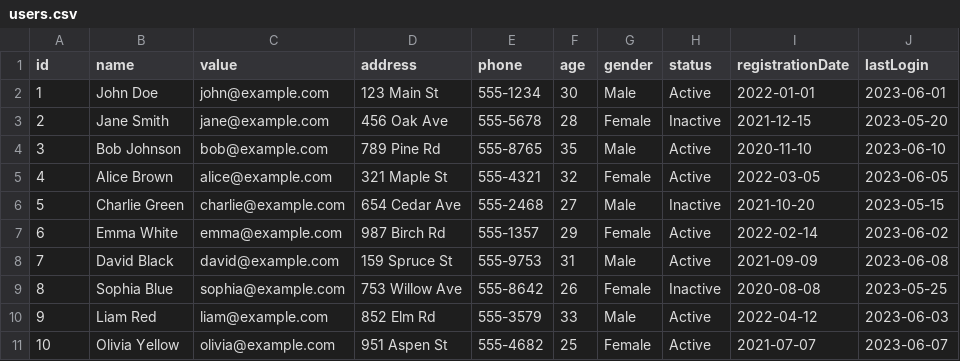
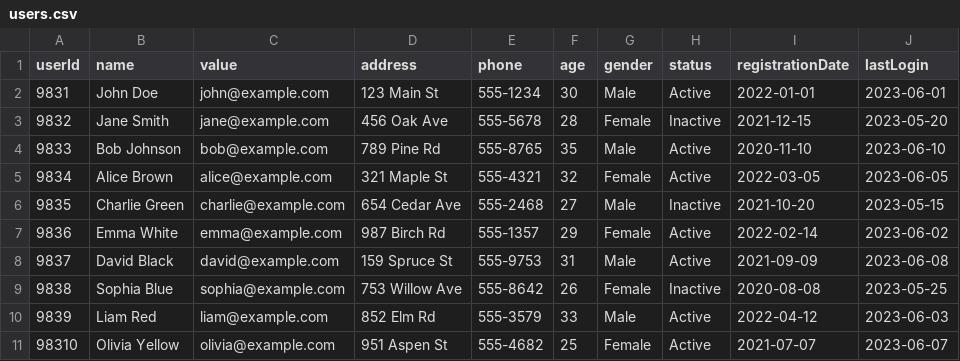
Before and after one commit to debashish0305/load-data-service, a CSV file: input-data/users.csv, drawn as a sheet.

```diff
--- a/input-data/users.csv
+++ b/input-data/users.csv
@@ -1,11 +1,11 @@
-id,name,value,address,phone,age,gender,status,registrationDate,lastLogin
-1,John Doe,john@example.com,123 Main St,555-1234,30,Male,Active,2022-01-01,2023-06-01
-2,Jane Smith,jane@example.com,456 Oak Ave,555-5678,28,Female,Inactive,2021-12-15,2023-05-20
-3,Bob Johnson,bob@example.com,789 Pine Rd,555-8765,35,Male,Active,2020-11-10,2023-06-10
-4,Alice Brown,alice@example.com,321 Maple St,555-4321,32,Female,Active,2022-03-05,2023-06-05
-5,Charlie Green,charlie@example.com,654 Cedar Ave,555-2468,27,Male,Inactive,2021-10-20,2023-05-15
-6,Emma White,emma@example.com,987 Birch Rd,555-1357,29,Female,Active,2022-02-14,2023-06-02
-7,David Black,david@example.com,159 Spruce St,555-9753,31,Male,Active,2021-09-09,2023-06-08
-8,Sophia Blue,sophia@example.com,753 Willow Ave,555-8642,26,Female,Inactive,2020-08-08,2023-05-25
-9,Liam Red,liam@example.com,852 Elm Rd,555-3579,33,Male,Active,2022-04-12,2023-06-03
-10,Olivia Yellow,olivia@example.com,951 Aspen St,555-4682,25,Female,Active,2021-07-07,2023-06-07
+userId,name,value,address,phone,age,gender,status,registrationDate,lastLogin
+9831,John Doe,john@example.com,123 Main St,555-1234,30,Male,Active,2022-01-01,2023-06-01
+9832,Jane Smith,jane@example.com,456 Oak Ave,555-5678,28,Female,Inactive,2021-12-15,2023-05-20
+9833,Bob Johnson,bob@example.com,789 Pine Rd,555-8765,35,Male,Active,2020-11-10,2023-06-10
+9834,Alice Brown,alice@example.com,321 Maple St,555-4321,32,Female,Active,2022-03-05,2023-06-05
+9835,Charlie Green,charlie@example.com,654 Cedar Ave,555-2468,27,Male,Inactive,2021-10-20,2023-05-15
+9836,Emma White,emma@example.com,987 Birch Rd,555-1357,29,Female,Active,2022-02-14,2023-06-02
+9837,David Black,david@example.com,159 Spruce St,555-9753,31,Male,Active,2021-09-09,2023-06-08
+9838,Sophia Blue,sophia@example.com,753 Willow Ave,555-8642,26,Female,Inactive,2020-08-08,2023-05-25
+9839,Liam Red,liam@example.com,852 Elm Rd,555-3579,33,Male,Active,2022-04-12,2023-06-03
+98310,Olivia Yellow,olivia@example.com,951 Aspen St,555-4682,25,Female,Active,2021-07-07,2023-06-07
```
Also changed, not shown: input-data/orders.csv, input-data/products.csv, 25 other files.
